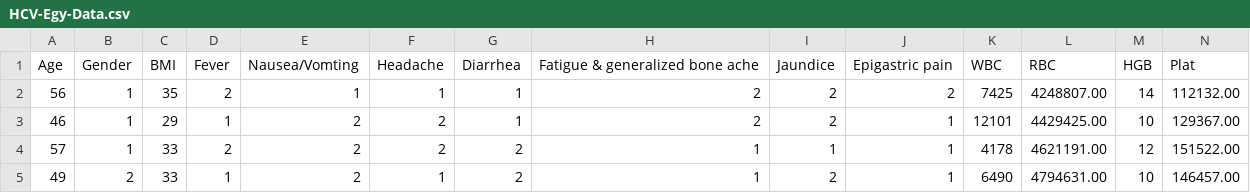
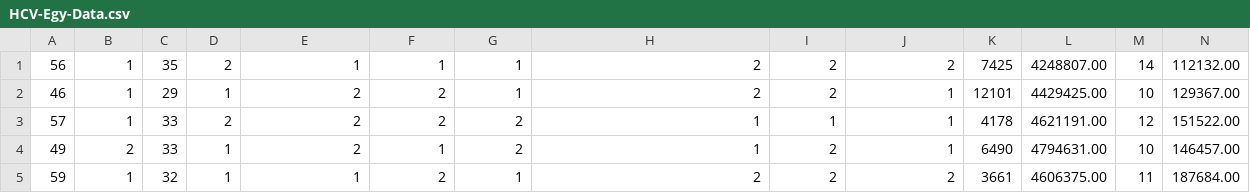
Before and after one commit to UgurIpekduzen/HCV-Egy-ANN-Project, a CSV file: input/HCV-Egy-Data.csv, drawn as a sheet; only a part is shown; the shorter side is filled out with more unchanged rows; rows hold the shown columns only; the diff names each change by its address in the sheet, - before the commit and + after, or states it on an @@ line.

```diff
--- a/input/HCV-Egy-Data.csv
+++ b/input/HCV-Egy-Data.csv
-row 1: Age | Gender | BMI | Fever | Nausea/Vomting | Headache | Diarrhea | Fatigue & generalized bone ache | Jaundice | Epigastric pain | WBC | RBC | HGB | Plat
```
Also changed, not shown: 1 other file.
